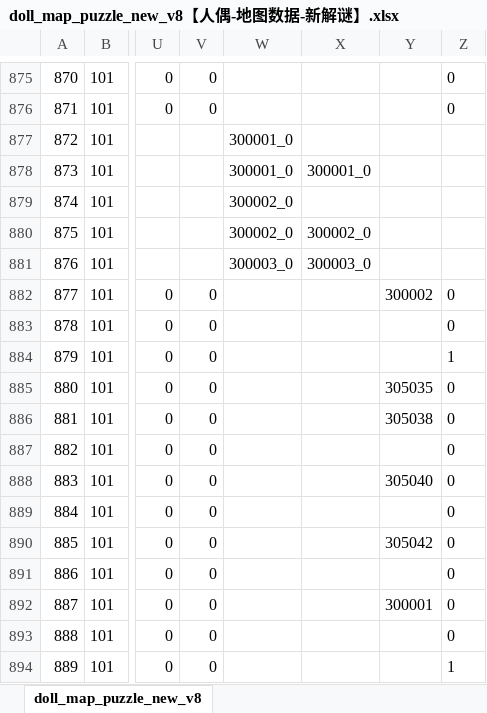
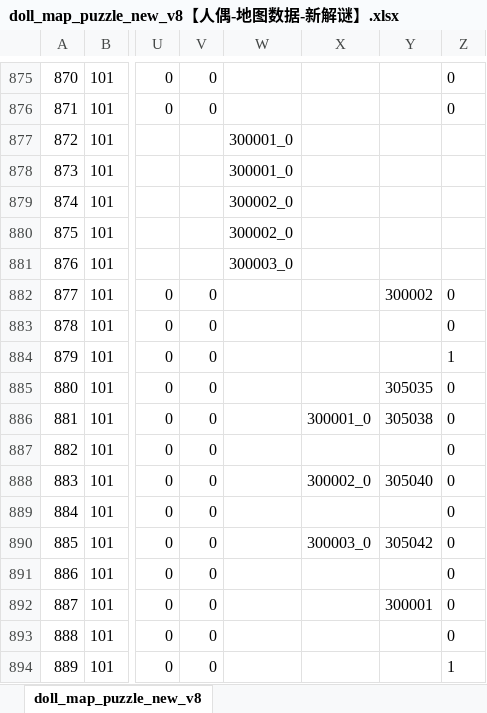
Before and after one commit to chensusu123/myfirsthub, an Excel workbook: servers/maze_main_server/conf.d/data/doll_map_puzzle_new_v8【人偶-地图数据-新解谜】.xlsx, sheet doll_map_puzzle_new_v8, drawn as a sheet; only a part is shown, gaps mark what is left out; values as stored, in another font and other column widths than the file's, no borders; the diff names each change by its address in the sheet, - before the commit and + after, or states it on an @@ line.

```diff
--- a/servers/maze_main_server/conf.d/data/doll_map_puzzle_new_v8【人偶-地图数据-新解谜】.xlsx (sheet doll_map_puzzle_new_v8)
+++ b/servers/maze_main_server/conf.d/data/doll_map_puzzle_new_v8【人偶-地图数据-新解谜】.xlsx (sheet doll_map_puzzle_new_v8)
-X878: 300001_0
+X878: (empty)
-X880: 300002_0
+X880: (empty)
-X881: 300003_0
+X881: (empty)
-X886: (empty)
+X886: 300001_0
-X888: (empty)
+X888: 300002_0
-X890: (empty)
+X890: 300003_0
```
Also changed, not shown: servers/maze_main_server/conf.d/data/git_version_v8【配表版本号】.xlsx, 1 other file.
